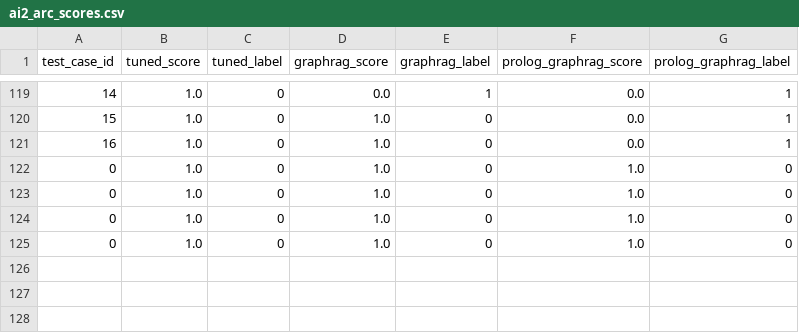
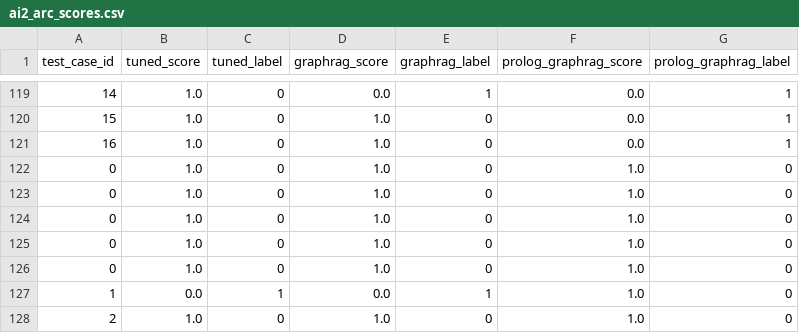
Before and after one commit to fccdelcampo/thesis, a CSV file: hallucination_evaluation_results/ai2_arc_scores.csv, drawn as a sheet; only a part is shown, gaps mark what is left out; the diff names each change by its address in the sheet, - before the commit and + after, or states it on an @@ line.

Commit message:
add temporary scores

```diff
--- a/hallucination_evaluation_results/ai2_arc_scores.csv
+++ b/hallucination_evaluation_results/ai2_arc_scores.csv
+row 126: 0 | 1.0 | 0 | 1.0 | 0 | 1.0 | 0
+row 127: 1 | 0.0 | 1 | 0.0 | 1 | 1.0 | 0
+row 128: 2 | 1.0 | 0 | 1.0 | 0 | 1.0 | 0
```
Also changed, not shown: 7 other files.
